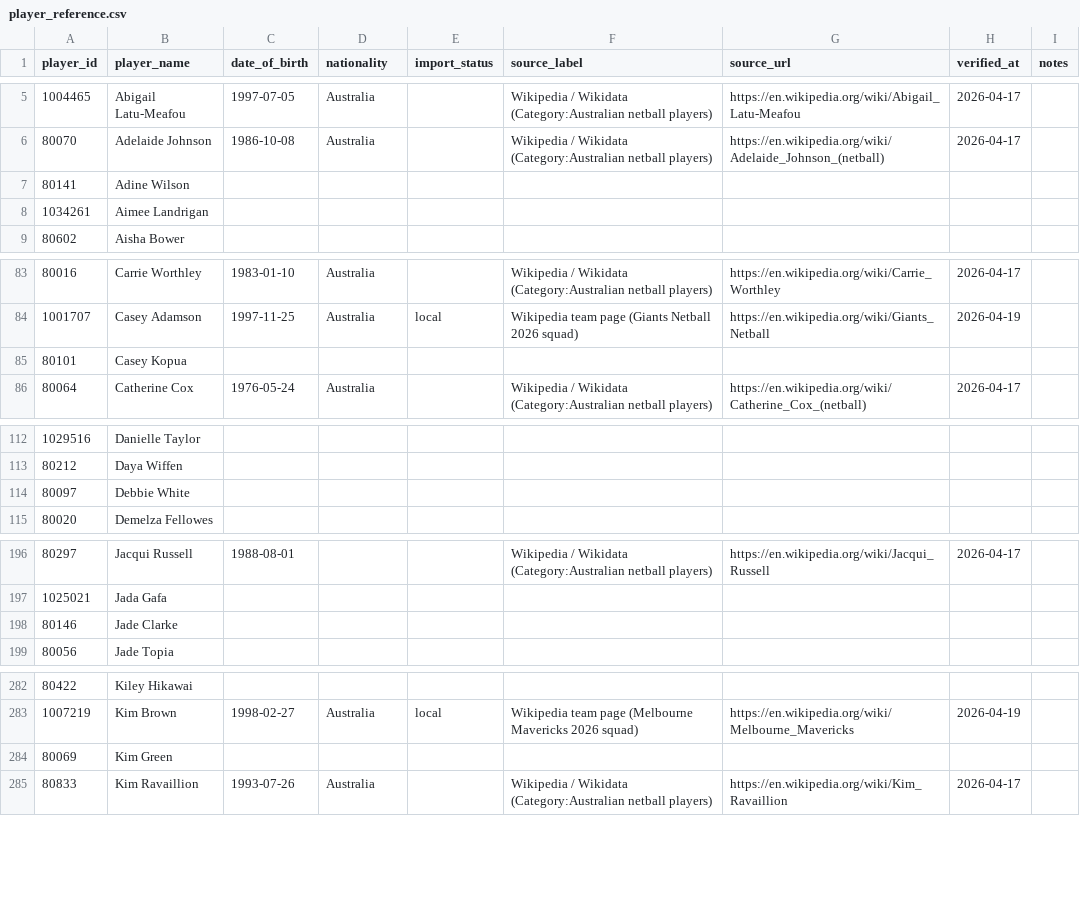
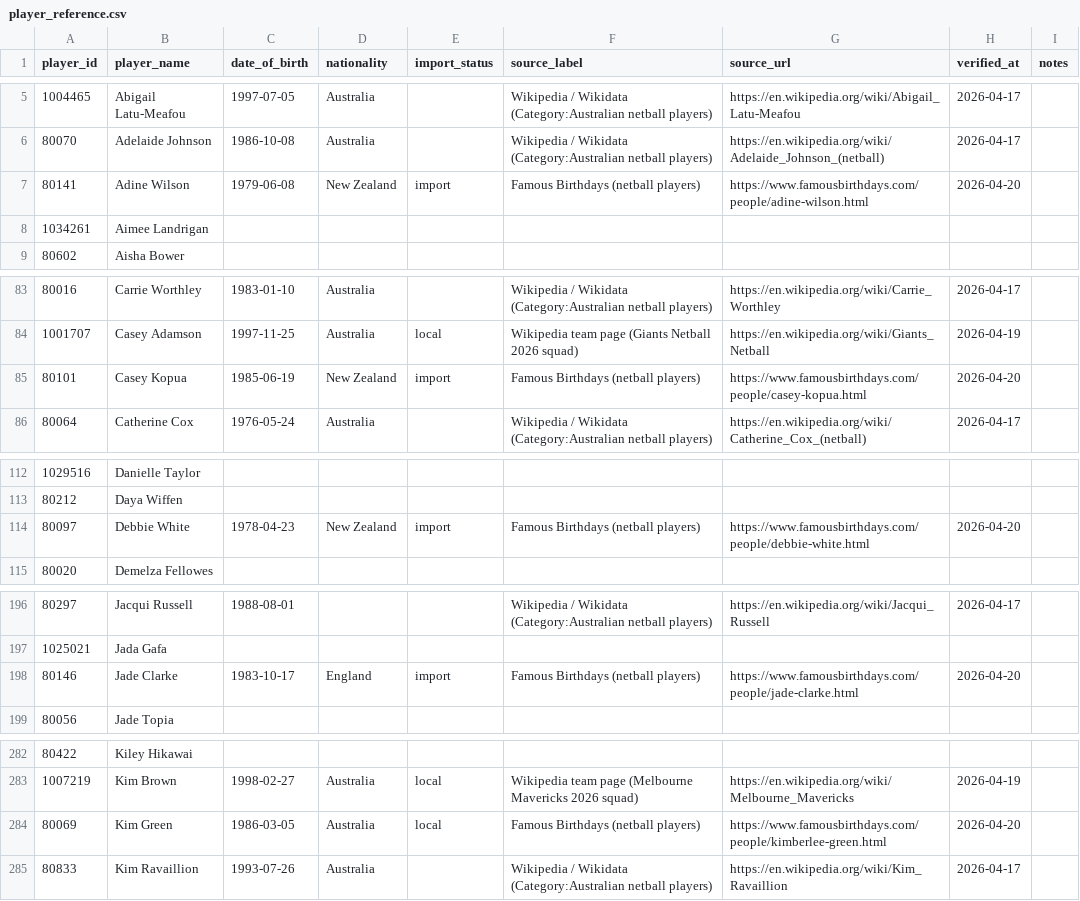
Before and after one commit to craigmoyle/netballstats.github.io, a CSV file: config/player_reference.csv, drawn as a sheet; only a part is shown, gaps mark what is left out; the diff covers the shown part only.

```diff
--- a/config/player_reference.csv
+++ b/config/player_reference.csv
@@ -6,3 +6,3 @@ player_id,player_name,date_of_birth,nationality,import_status,source_label,sourc
 80070,Adelaide Johnson,1986-10-08,Australia,,Wikipedia / Wikidata (Category:Australian netball players),https://en.wikipedia.org/wiki/Adelaide_Johnson_(netball),2026-04-17,
-80141,Adine Wilson,,,,,,,
+80141,Adine Wilson,1979-06-08,New Zealand,import,Famous Birthdays (netball players),https://www.famousbirthdays.com/people/adine-wilson.html,2026-04-20,
 1034261,Aimee Landrigan,,,,,,,
@@ -84,3 +84,3 @@ player_id,player_name,date_of_birth,nationality,import_status,source_label,sourc
 1001707,Casey Adamson,1997-11-25,Australia,local,Wikipedia team page (Giants Netball 2026 squad),https://en.wikipedia.org/wiki/Giants_Netball,2026-04-19,
-80101,Casey Kopua,,,,,,,
+80101,Casey Kopua,1985-06-19,New Zealand,import,Famous Birthdays (netball players),https://www.famousbirthdays.com/people/casey-kopua.html,2026-04-20,
 80064,Catherine Cox,1976-05-24,Australia,,Wikipedia / Wikidata (Category:Australian netball players),https://en.wikipedia.org/wiki/Catherine_Cox_(netball),2026-04-17,
@@ -113,3 +113,3 @@ player_id,player_name,date_of_birth,nationality,import_status,source_label,sourc
 80212,Daya Wiffen,,,,,,,
-80097,Debbie White,,,,,,,
+80097,Debbie White,1978-04-23,New Zealand,import,Famous Birthdays (netball players),https://www.famousbirthdays.com/people/debbie-white.html,2026-04-20,
 80020,Demelza Fellowes,,,,,,,
@@ -197,3 +197,3 @@ player_id,player_name,date_of_birth,nationality,import_status,source_label,sourc
 1025021,Jada Gafa,,,,,,,
-80146,Jade Clarke,,,,,,,
+80146,Jade Clarke,1983-10-17,England,import,Famous Birthdays (netball players),https://www.famousbirthdays.com/people/jade-clarke.html,2026-04-20,
 80056,Jade Topia,,,,,,,
@@ -283,3 +283,3 @@ player_id,player_name,date_of_birth,nationality,import_status,source_label,sourc
 1007219,Kim Brown,1998-02-27,Australia,local,Wikipedia team page (Melbourne Mavericks 2026 squad),https://en.wikipedia.org/wiki/Melbourne_Mavericks,2026-04-19,
-80069,Kim Green,,,,,,,
+80069,Kim Green,1986-03-05,Australia,local,Famous Birthdays (netball players),https://www.famousbirthdays.com/people/kimberlee-green.html,2026-04-20,
 80833,Kim Ravaillion,1993-07-26,Australia,,Wikipedia / Wikidata (Category:Australian netball players),https://en.wikipedia.org/wiki/Kim_Ravaillion,2026-04-17,
```
Also changed, not shown: 44 edited cells elsewhere in this file.
